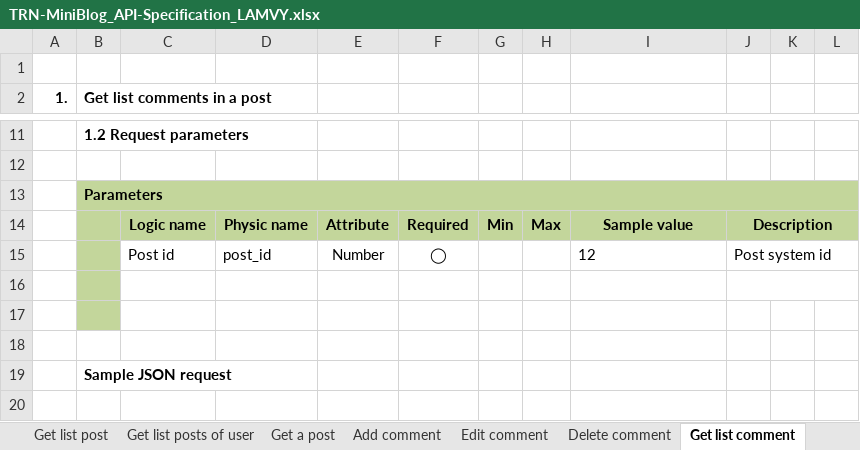
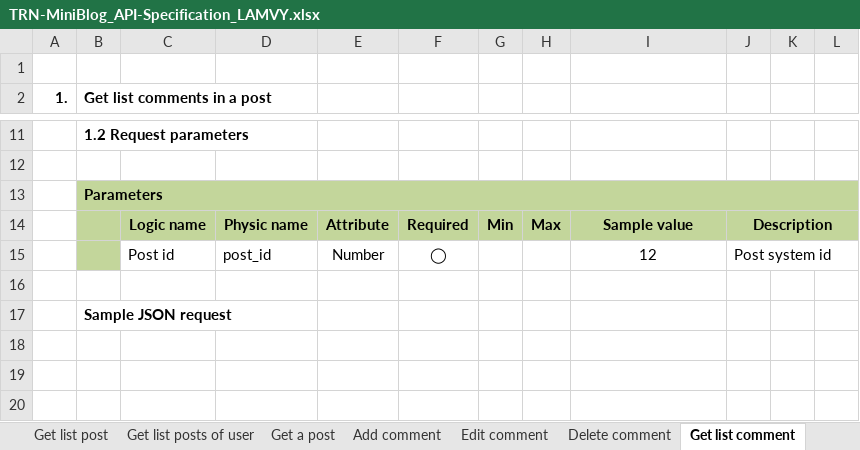
Before and after one commit to Mulodo-PHP-Training/miniblog-lam.vy, an Excel workbook: doc/API_Design/API_Spec/TRN-MiniBlog_API-Specification_LAMVY.xlsx, sheet Get list comment, drawn as a sheet; only a part is shown, gaps mark what is left out; the shorter side is filled out with more unchanged rows; values as stored, in another font and other column widths than the file's, no borders; charts and pictures not drawn; removed rows and columns are numbered as before the commit, all else as after; the diff covers the shown part only; the diff names each change by its address in the sheet, - before the commit and + after, or states it on an @@ line.

Commit message:
Upload api design for get all comment of post

```diff
--- a/doc/API_Design/API_Spec/TRN-MiniBlog_API-Specification_LAMVY.xlsx (sheet Get list comment)
+++ b/doc/API_Design/API_Spec/TRN-MiniBlog_API-Specification_LAMVY.xlsx (sheet Get list comment)
-I15 alignment: left
+I15 alignment: center
-row 16: (empty)
-row 17: (empty)
```
Also changed, not shown: 11 added rows, 1 edited cell and merged cells elsewhere in this sheet, charts or pictures, 2 other files.
